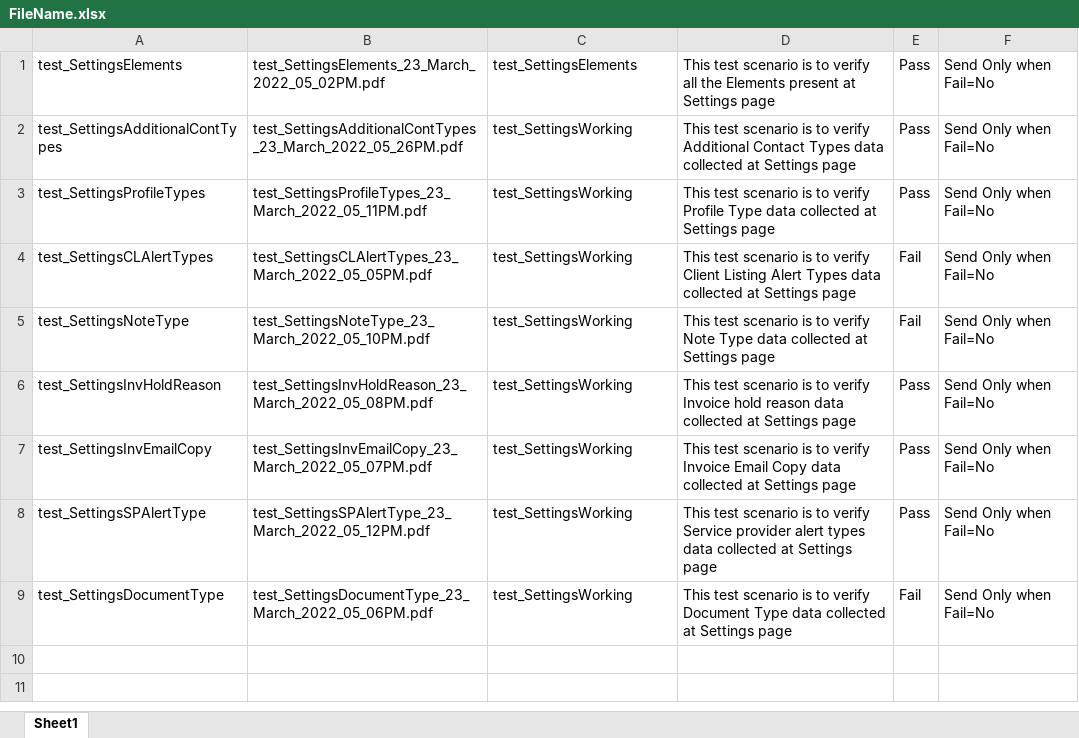
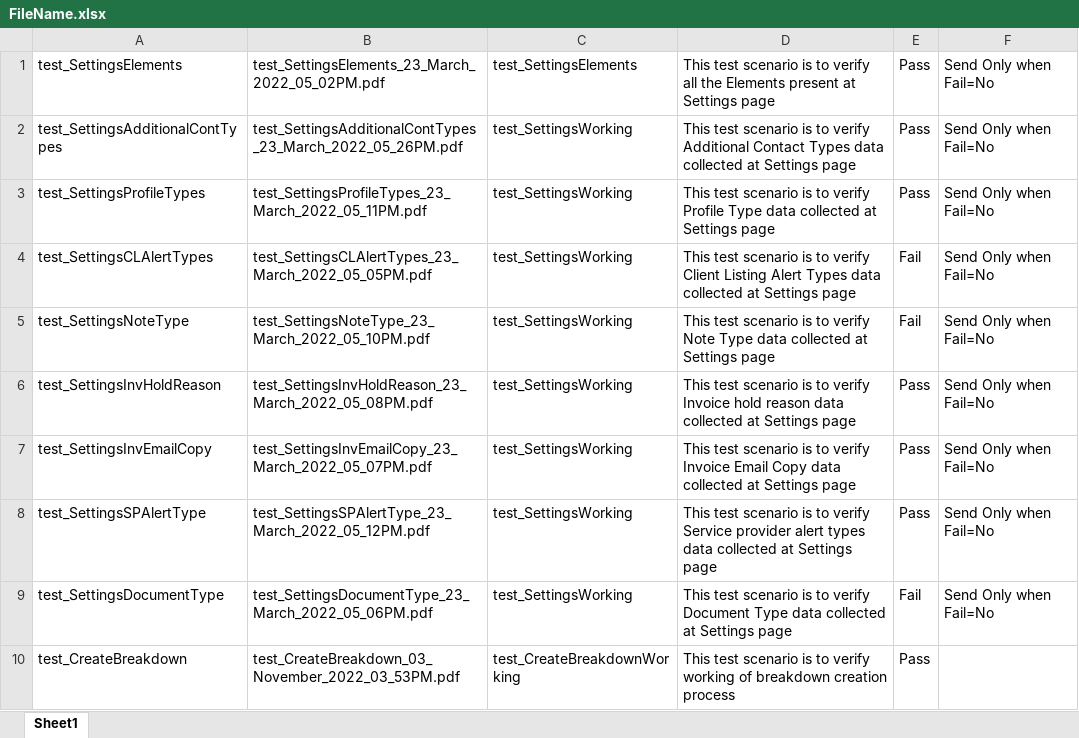
Before and after one commit to Gagan139896/AMS, an Excel workbook: AmsTest/test_TansferAssignment/PDFFileNameData/FileName.xlsx, sheet Sheet1, drawn as a sheet; values as stored, in another font and other column widths than the file's, no borders; the diff names each change by its address in the sheet, - before the commit and + after, or states it on an @@ line.

```diff
--- a/AmsTest/test_TansferAssignment/PDFFileNameData/FileName.xlsx (sheet Sheet1)
+++ b/AmsTest/test_TansferAssignment/PDFFileNameData/FileName.xlsx (sheet Sheet1)
+row 10: test_CreateBreakdown | test_CreateBreakdown_03_November_2022_03_53PM.pdf | test_CreateBreakdownWorking | This test scenario is to verify working of breakdown creation process | Pass
```
Also changed, not shown: AmsTest/test_AmsActions/test_AmsActionsWorking/DataRecord.xlsx, AmsTest/test_Dashboard/Executiondir/Execution.xlsx, 7 other files.
